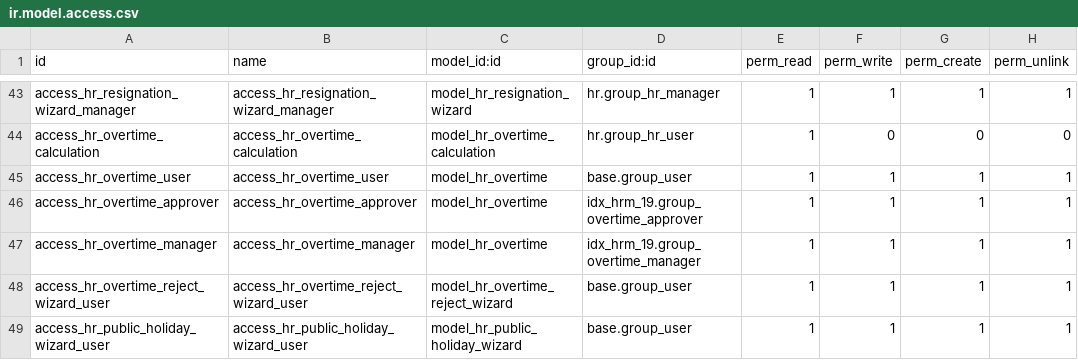
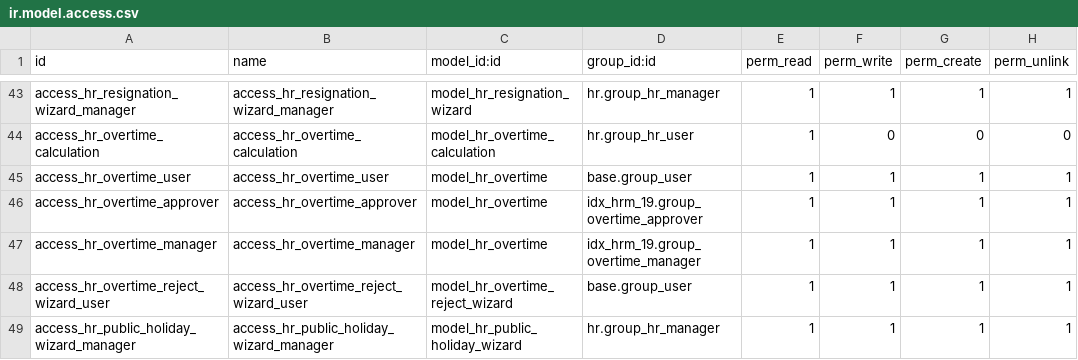
Before and after one commit to karen-lian/idx-hrm-19, a CSV file: security/ir.model.access.csv, drawn as a sheet; only a part is shown, gaps mark what is left out.

```diff
--- a/security/ir.model.access.csv
+++ b/security/ir.model.access.csv
@@ -48,2 +48,2 @@ access_hr_overtime_manager,access_hr_overtime_manager,model_hr_overtime,idx_hrm_
 access_hr_overtime_reject_wizard_user,access_hr_overtime_reject_wizard_user,model_hr_overtime_reject_wizard,base.group_user,1,1,1,1
-access_hr_public_holiday_wizard_user,access_hr_public_holiday_wizard_user,model_hr_public_holiday_wizard,base.group_user,1,1,1,1
+access_hr_public_holiday_wizard_manager,access_hr_public_holiday_wizard_manager,model_hr_public_holiday_wizard,hr.group_hr_manager,1,1,1,1
```
Also changed, not shown: 3 other files.
